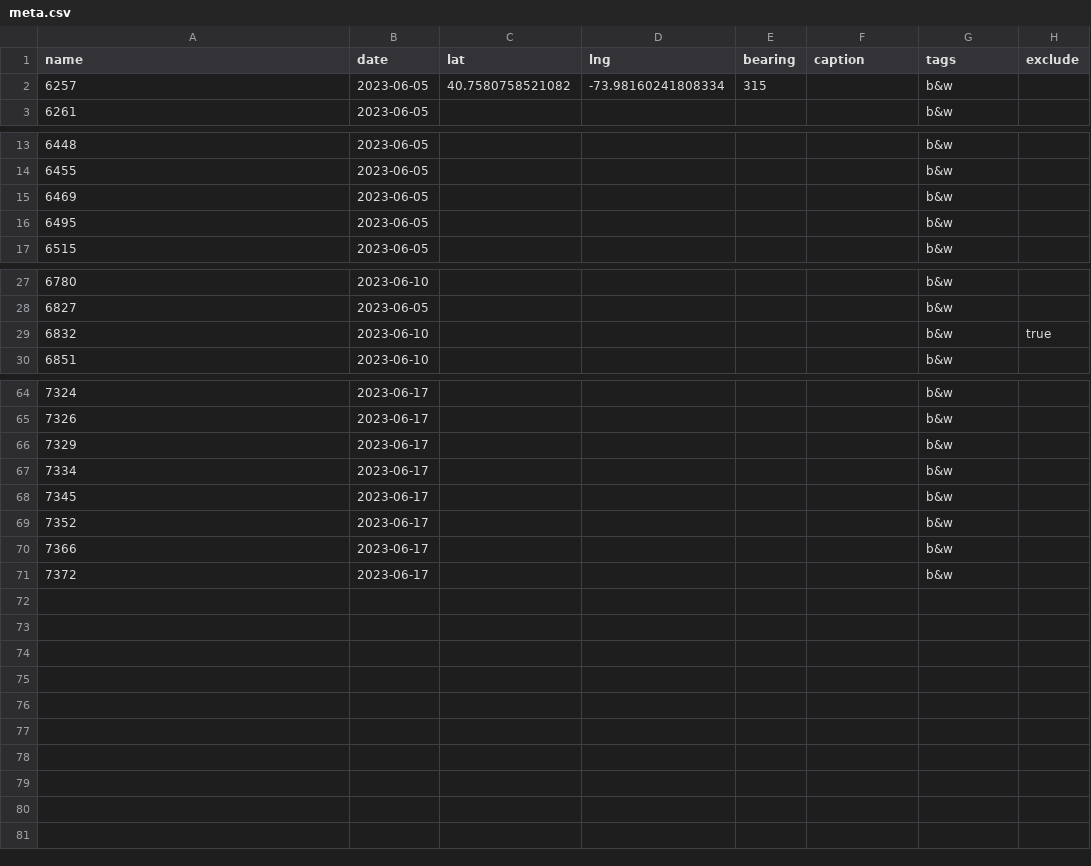
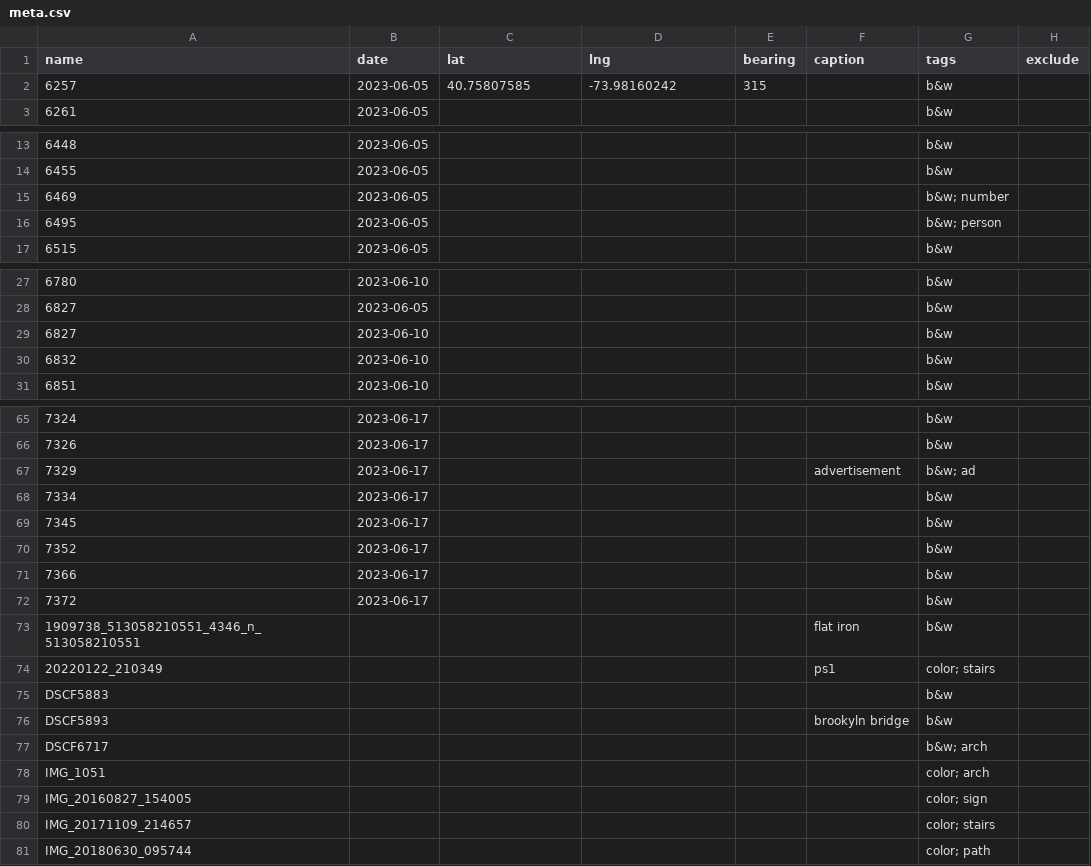
Before and after one commit to mbrickmaps/mbrickmaps.github.io, a CSV file: photos/meta.csv, drawn as a sheet; only a part is shown, gaps mark what is left out; the diff covers the shown part only.

Commit message:
Update meta.csv

```diff
--- a/photos/meta.csv
+++ b/photos/meta.csv
@@ -1,3 +1,3 @@
 name,date,lat,lng,bearing,caption,tags,exclude
-6257,2023-06-05,40.7580758521082, -73.98160241808334,315,,b&w,
+6257,2023-06-05,40.75807585,-73.98160242,315,,b&w,
 6261,2023-06-05,,,,,b&w,
@@ -14,4 +14,4 @@ name,date,lat,lng,bearing,caption,tags,exclude
 6455,2023-06-05,,,,,b&w,
-6469,2023-06-05,,,,,b&w,
-6495,2023-06-05,,,,,b&w,
+6469,2023-06-05,,,,,b&w; number,
+6495,2023-06-05,,,,,b&w; person,
 6515,2023-06-05,,,,,b&w,
@@ -28,3 +28,4 @@ name,date,lat,lng,bearing,caption,tags,exclude
 6827,2023-06-05,,,,,b&w,
-6832,2023-06-10,,,,,b&w,true
+6827,2023-06-10,,,,,b&w,
+6832,2023-06-10,,,,,b&w,
 6851,2023-06-10,,,,,b&w,
@@ -65,3 +66,3 @@ name,date,lat,lng,bearing,caption,tags,exclude
 7326,2023-06-17,,,,,b&w,
-7329,2023-06-17,,,,,b&w,
+7329,2023-06-17,,,,advertisement,b&w; ad,
 7334,2023-06-17,,,,,b&w,
@@ -71,0 +73,9 @@ name,date,lat,lng,bearing,caption,tags,exclude
+1909738_513058210551_4346_n_513058210551,,,,,flat iron,b&w,
+20220122_210349,,,,,ps1,color; stairs,
+DSCF5883,,,,,,b&w,
+DSCF5893,,,,,brookyln bridge,b&w,
+DSCF6717,,,,,,b&w; arch,
+IMG_1051,,,,,,color; arch,
+IMG_20160827_154005,,,,,,color; sign,
+IMG_20171109_214657,,,,,,color; stairs,
+IMG_20180630_095744,,,,,,color; path,
```
Also changed, not shown: 3 edited cells elsewhere in this file.
